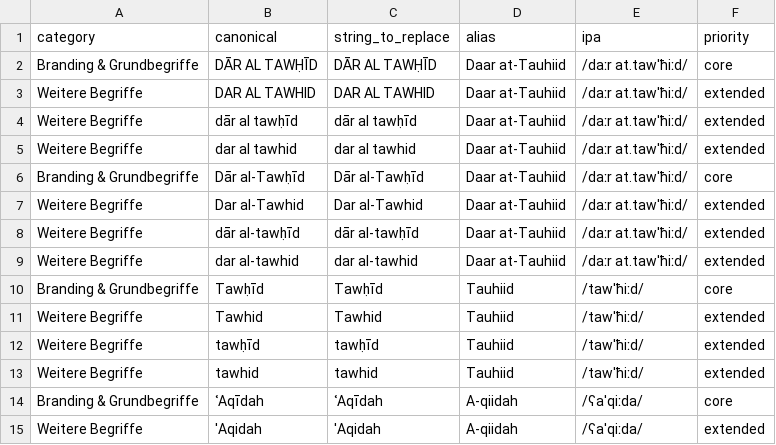
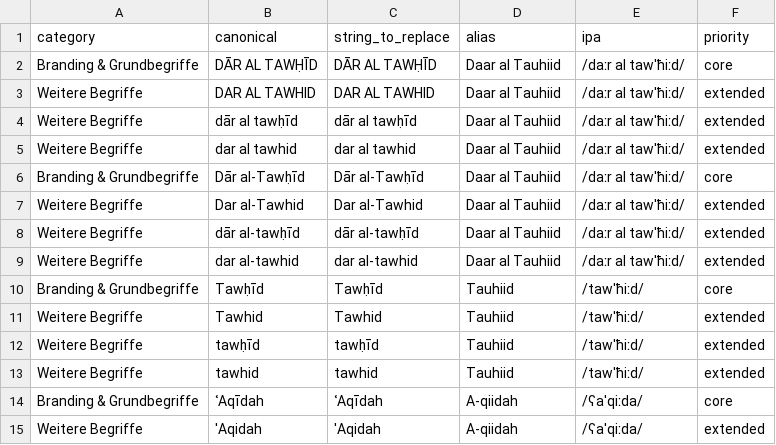
Before and after one commit to Sero91ak/dar-al-tawhid-site, a CSV file: data/pronunciation/pronunciation-master.csv, drawn as a sheet; only a part is shown.

Commit message:
pronunciation: correct brand alias and IPA reference

```diff
--- a/data/pronunciation/pronunciation-master.csv
+++ b/data/pronunciation/pronunciation-master.csv
@@ -1,10 +1,10 @@
 category,canonical,string_to_replace,alias,ipa,priority
-Branding & Grundbegriffe,DĀR AL TAWḤĪD,DĀR AL TAWḤĪD,Daar at-Tauhiid,/daːr at.tawˈħiːd/,core
-Weitere Begriffe,DAR AL TAWHID,DAR AL TAWHID,Daar at-Tauhiid,/daːr at.tawˈħiːd/,extended
-Weitere Begriffe,dār al tawḥīd,dār al tawḥīd,Daar at-Tauhiid,/daːr at.tawˈħiːd/,extended
-Weitere Begriffe,dar al tawhid,dar al tawhid,Daar at-Tauhiid,/daːr at.tawˈħiːd/,extended
-Branding & Grundbegriffe,Dār al-Tawḥīd,Dār al-Tawḥīd,Daar at-Tauhiid,/daːr at.tawˈħiːd/,core
-Weitere Begriffe,Dar al-Tawhid,Dar al-Tawhid,Daar at-Tauhiid,/daːr at.tawˈħiːd/,extended
-Weitere Begriffe,dār al-tawḥīd,dār al-tawḥīd,Daar at-Tauhiid,/daːr at.tawˈħiːd/,extended
-Weitere Begriffe,dar al-tawhid,dar al-tawhid,Daar at-Tauhiid,/daːr at.tawˈħiːd/,extended
+Branding & Grundbegriffe,DĀR AL TAWḤĪD,DĀR AL TAWḤĪD,Daar al Tauhiid,/daːr al tawˈħiːd/,core
+Weitere Begriffe,DAR AL TAWHID,DAR AL TAWHID,Daar al Tauhiid,/daːr al tawˈħiːd/,extended
+Weitere Begriffe,dār al tawḥīd,dār al tawḥīd,Daar al Tauhiid,/daːr al tawˈħiːd/,extended
+Weitere Begriffe,dar al tawhid,dar al tawhid,Daar al Tauhiid,/daːr al tawˈħiːd/,extended
+Branding & Grundbegriffe,Dār al-Tawḥīd,Dār al-Tawḥīd,Daar al Tauhiid,/daːr al tawˈħiːd/,core
+Weitere Begriffe,Dar al-Tawhid,Dar al-Tawhid,Daar al Tauhiid,/daːr al tawˈħiːd/,extended
+Weitere Begriffe,dār al-tawḥīd,dār al-tawḥīd,Daar al Tauhiid,/daːr al tawˈħiːd/,extended
+Weitere Begriffe,dar al-tawhid,dar al-tawhid,Daar al Tauhiid,/daːr al tawˈħiːd/,extended
 Branding & Grundbegriffe,Tawḥīd,Tawḥīd,Tauhiid,/tawˈħiːd/,core
```
